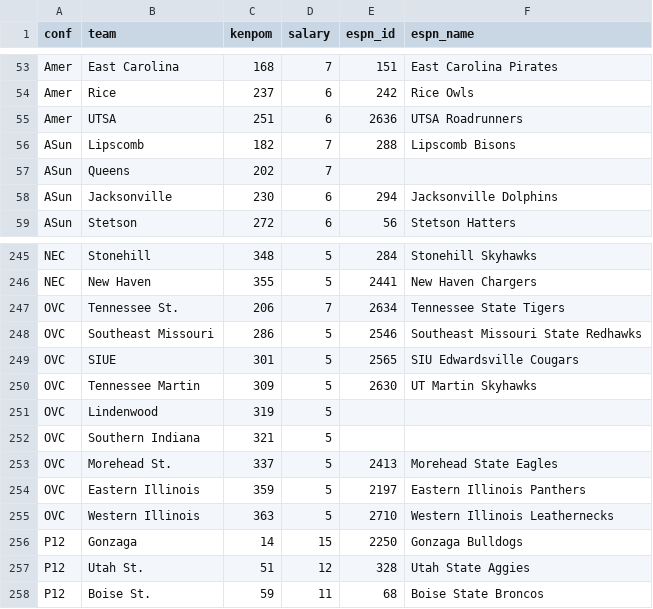
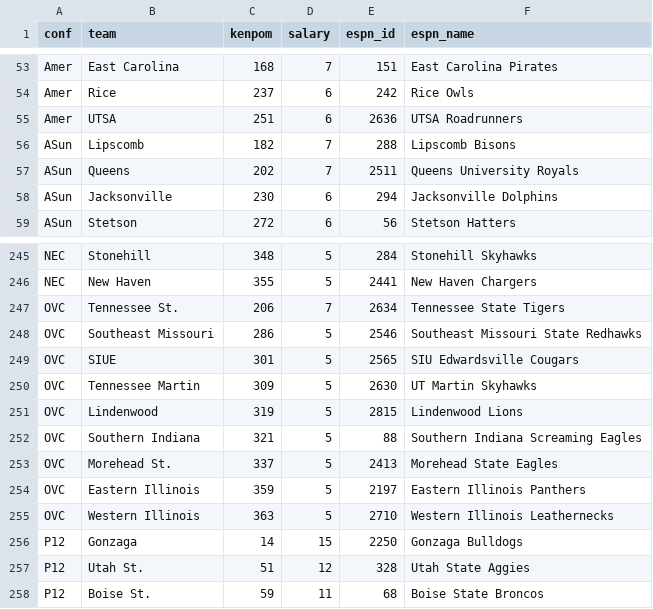
Before and after one commit to kbaquero/SHU-college-hoops, a CSV file: data/teams.csv, drawn as a sheet; only a part is shown, gaps mark what is left out.

```diff
--- a/data/teams.csv
+++ b/data/teams.csv
@@ -56,3 +56,3 @@ Amer,UTSA,251,6,2636,UTSA Roadrunners
 ASun,Lipscomb,182,7,288,Lipscomb Bisons
-ASun,Queens,202,7,,
+ASun,Queens,202,7,2511,Queens University Royals
 ASun,Jacksonville,230,6,294,Jacksonville Dolphins
@@ -250,4 +250,4 @@ OVC,SIUE,301,5,2565,SIU Edwardsville Cougars
 OVC,Tennessee Martin,309,5,2630,UT Martin Skyhawks
-OVC,Lindenwood,319,5,,
-OVC,Southern Indiana,321,5,,
+OVC,Lindenwood,319,5,2815,Lindenwood Lions
+OVC,Southern Indiana,321,5,88,Southern Indiana Screaming Eagles
 OVC,Morehead St.,337,5,2413,Morehead State Eagles
```
